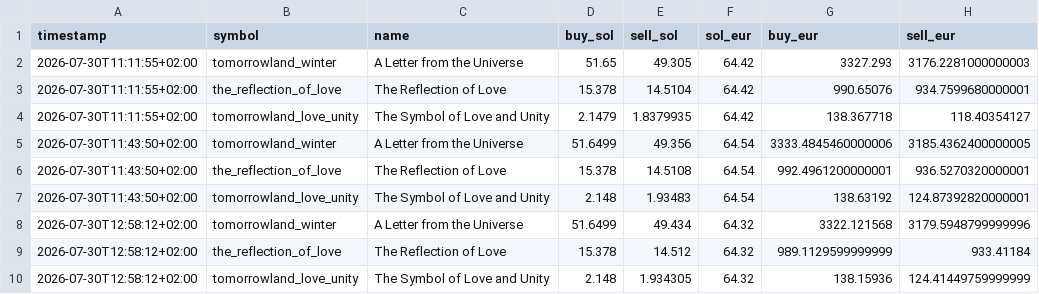
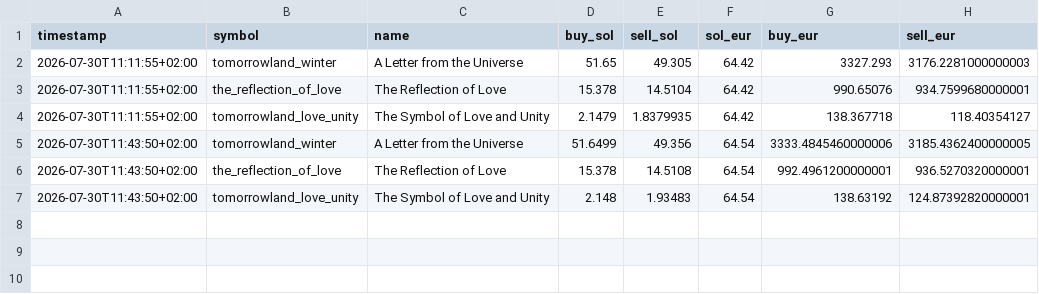
Before and after one commit to JoZBestOuf/tomorrowland-medallion, a CSV file: data/history.csv, drawn as a sheet; the diff names each change by its address in the sheet, - before the commit and + after, or states it on an @@ line.

Commit message:
Update history.csv

```diff
--- a/data/history.csv
+++ b/data/history.csv
-row 8: 2026-07-30T12:58:12+02:00 | tomorrowland_winter | A Letter from the Universe | 51.6499 | 49.434 | 64.32 | 3322.121568 | 3179.5948799999996
-row 9: 2026-07-30T12:58:12+02:00 | the_reflection_of_love | The Reflection of Love | 15.378 | 14.512 | 64.32 | 989.1129599999999 | 933.41184
-row 10: 2026-07-30T12:58:12+02:00 | tomorrowland_love_unity | The Symbol of Love and Unity | 2.148 | 1.934305 | 64.32 | 138.15936 | 124.41449759999999
```
